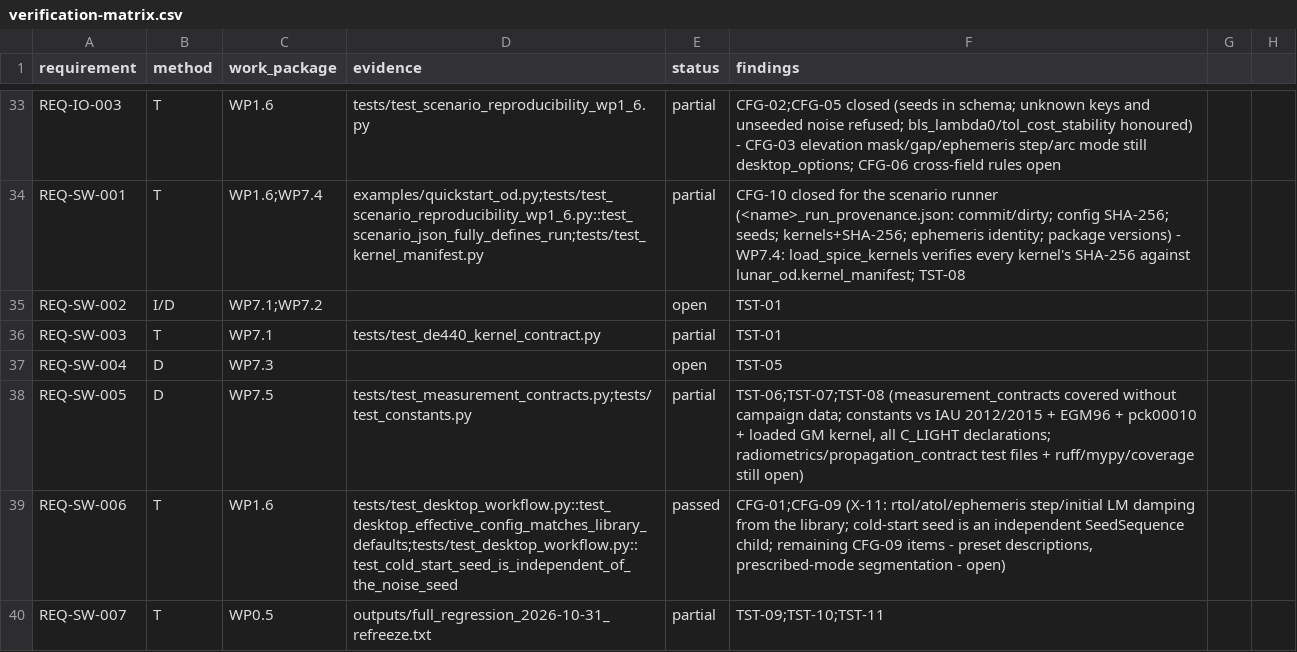
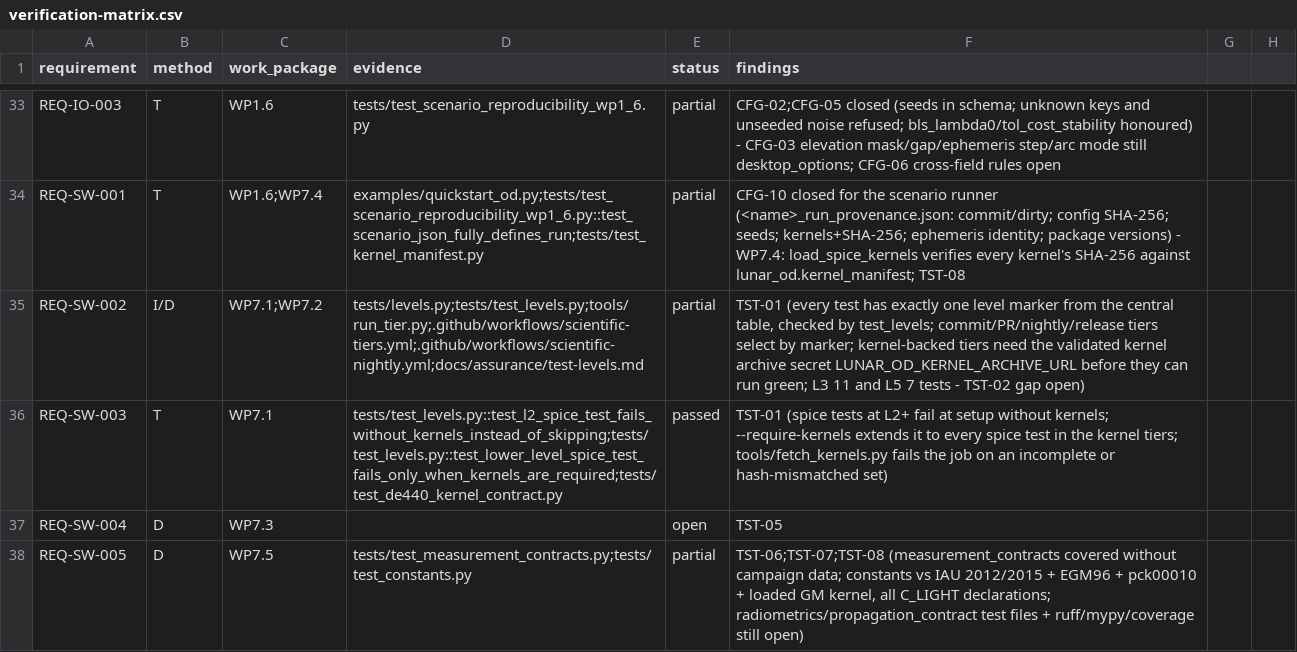
Before and after one commit to halici21/lunar-orbit-determination, a CSV file: docs/assurance/verification-matrix.csv, drawn as a sheet; only a part is shown, gaps mark what is left out; the shorter side is filled out with more unchanged rows.

```diff
--- a/docs/assurance/verification-matrix.csv
+++ b/docs/assurance/verification-matrix.csv
@@ -34,4 +34,4 @@ REQ-IO-003,T,WP1.6,tests/test_scenario_reproducibility_wp1_6.py,partial,CFG-02;C
 REQ-SW-001,T,WP1.6;WP7.4,examples/quickstart_od.py;tests/test_scenario_reproducibility_wp1_6.py::test_scenario_json_fully_defines_run;tests/test_kernel_manifest.py,partial,CFG-10 closed for the scenario runner (<name>_run_provenance.json: commit/dirty; config SHA-256; seeds; kernels+SHA-256; ephemeris identity; package versions) - WP7.4: load_spice_kernels verifies every kernel's SHA-256 against lunar_od.kernel_manifest; TST-08
-REQ-SW-002,I/D,WP7.1;WP7.2,,open,TST-01
-REQ-SW-003,T,WP7.1,tests/test_de440_kernel_contract.py,partial,TST-01
+REQ-SW-002,I/D,WP7.1;WP7.2,tests/levels.py;tests/test_levels.py;tools/run_tier.py;.github/workflows/scientific-tiers.yml;.github/workflows/scientific-nightly.yml;docs/assurance/test-levels.md,partial,"TST-01 (every test has exactly one level marker from the central table, checked by test_levels; commit/PR/nightly/release tiers select by marker; kernel-backed tiers need the validated kernel archive secret LUNAR_OD_KERNEL_ARCHIVE_URL before they can run green; L3 11 and L5 7 tests - TST-02 gap open)"
+REQ-SW-003,T,WP7.1,tests/test_levels.py::test_l2_spice_test_fails_without_kernels_instead_of_skipping;tests/test_levels.py::test_lower_level_spice_test_fails_only_when_kernels_are_required;tests/test_de440_kernel_contract.py,passed,"TST-01 (spice tests at L2+ fail at setup without kernels; --require-kernels extends it to every spice test in the kernel tiers; tools/fetch_kernels.py fails the job on an incomplete or hash-mismatched set)"
 REQ-SW-004,D,WP7.3,,open,TST-05
```
Also changed, not shown: 8 other files.
